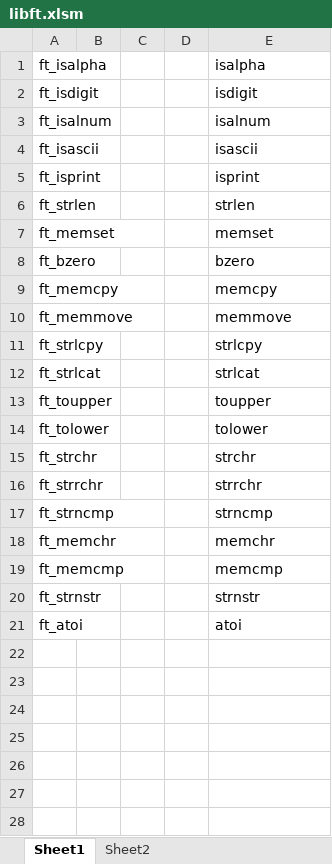
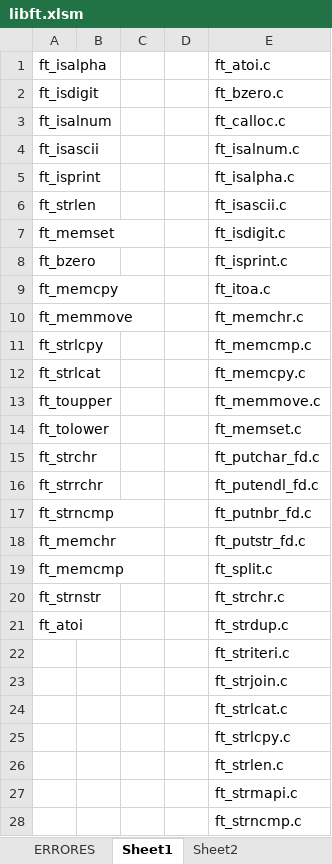
Before and after one commit to nazuaje29/CURSUS42, an Excel workbook: libft.xlsm, sheet Sheet1, drawn as a sheet; only a part is shown; values as stored, in another font and other column widths than the file's, no borders; the diff covers the shown part only; the diff names each change by its address in the sheet, - before the commit and + after, or states it on an @@ line.

```diff
--- a/libft.xlsm (sheet Sheet1)
+++ b/libft.xlsm (sheet Sheet1)
+sheet tab: ERRORES
-E1: isalpha
+E1: ft_atoi.c
-E2: isdigit
+E2: ft_bzero.c
-E3: isalnum
+E3: ft_calloc.c
-E4: isascii
+E4: ft_isalnum.c
-E5: isprint
+E5: ft_isalpha.c
-E6: strlen
+E6: ft_isascii.c
-E7: memset
+E7: ft_isdigit.c
-E8: bzero
+E8: ft_isprint.c
-E9: memcpy
+E9: ft_itoa.c
-E10: memmove
+E10: ft_memchr.c
-E11: strlcpy
+E11: ft_memcmp.c
-E12: strlcat
+E12: ft_memcpy.c
-E13: toupper
+E13: ft_memmove.c
-E14: tolower
+E14: ft_memset.c
-E15: strchr
+E15: ft_putchar_fd.c
-E16: strrchr
+E16: ft_putendl_fd.c
-E17: strncmp
+E17: ft_putnbr_fd.c
-E18: memchr
+E18: ft_putstr_fd.c
-E19: memcmp
+E19: ft_split.c
-E20: strnstr
+E20: ft_strchr.c
-E21: atoi
+E21: ft_strdup.c
+row 22:  |  |  |  | ft_striteri.c
+row 23:  |  |  |  | ft_strjoin.c
+row 24:  |  |  |  | ft_strlcat.c
+row 25:  |  |  |  | ft_strlcpy.c
+row 26:  |  |  |  | ft_strlen.c
+row 27:  |  |  |  | ft_strmapi.c
+row 28:  |  |  |  | ft_strncmp.c
```
Also changed, not shown: 6 added rows elsewhere in this sheet, 35 other files.
